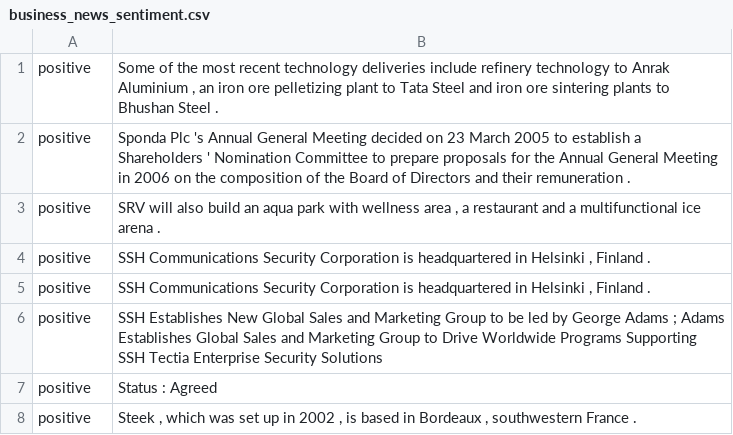
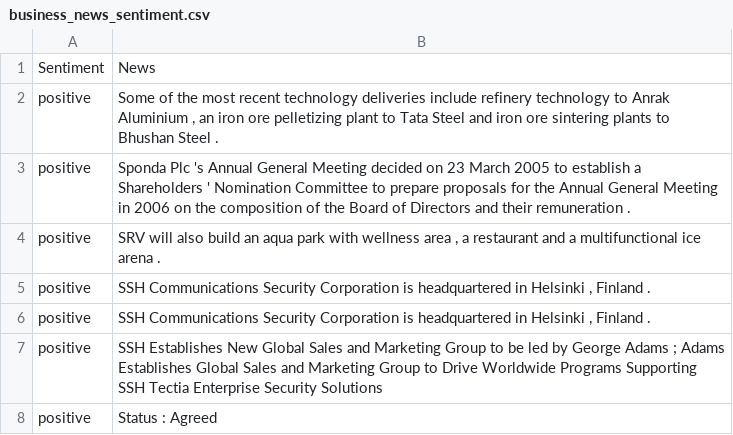
Before and after one commit to OctaFusari/ll_ov__febbraio, a CSV file: smp__backend/data/business_news_sentiment.csv, drawn as a sheet; only a part is shown; the shorter side is filled out with more unchanged rows; the diff names each change by its address in the sheet, - before the commit and + after, or states it on an @@ line.

```diff
--- a/smp__backend/data/business_news_sentiment.csv
+++ b/smp__backend/data/business_news_sentiment.csv
+row 1: Sentiment | News
```
Also changed, not shown: 9 other files.
